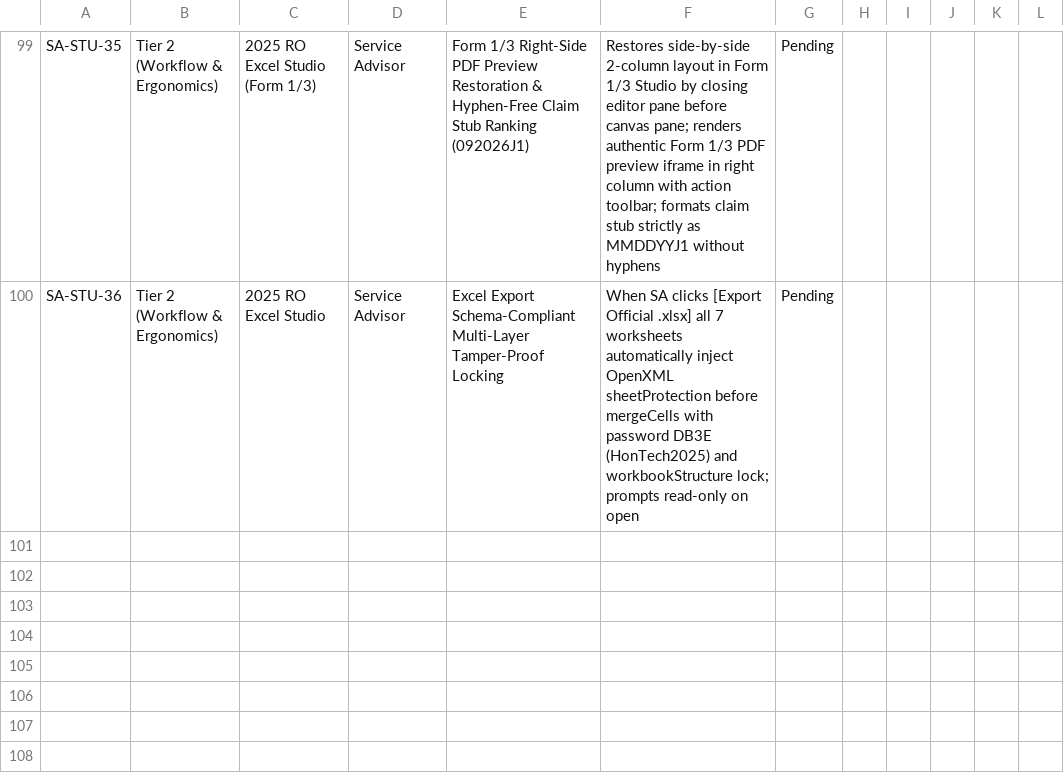
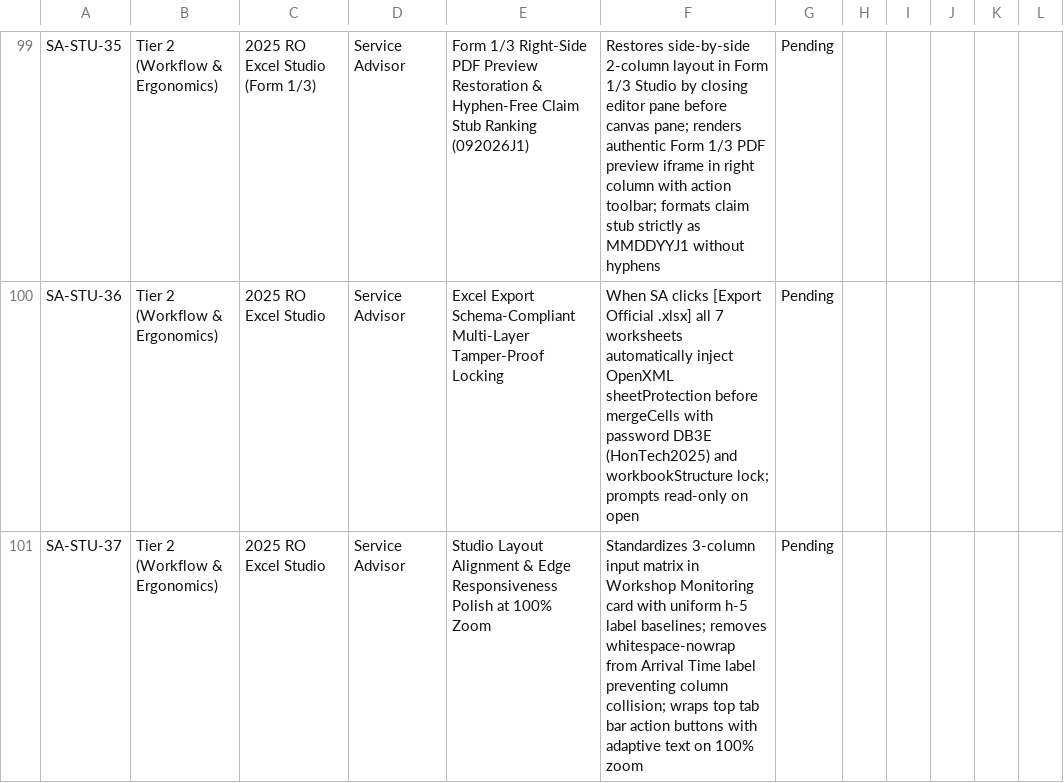
Before and after one commit to Justin-stack101/Hontech_Main_Active_Development_PHP_SQL, a CSV file: Hontech Documentation/HONTECH_QA_TEST_CHECKLIST.csv, drawn as a sheet; only a part is shown, gaps mark what is left out; the diff names each change by its address in the sheet, - before the commit and + after, or states it on an @@ line.

```diff
--- a/Hontech Documentation/HONTECH_QA_TEST_CHECKLIST.csv
+++ b/Hontech Documentation/HONTECH_QA_TEST_CHECKLIST.csv
+row 101: SA-STU-37 | Tier 2 (Workflow & Ergonomics) | 2025 RO Excel Studio | Service Advisor | Studio Layout Alignment & Edge Responsiveness Polish at 100% Zoom | Standardizes 3-column input matrix in Workshop Monitoring card with uniform h-5 label baselines; removes whitespace-nowrap from Arrival Time label preventing column collision; wraps top tab bar action buttons with adaptive text on 100% zoom | Pending
```
Also changed, not shown: Revisions checklist.csv, 3 other files.
